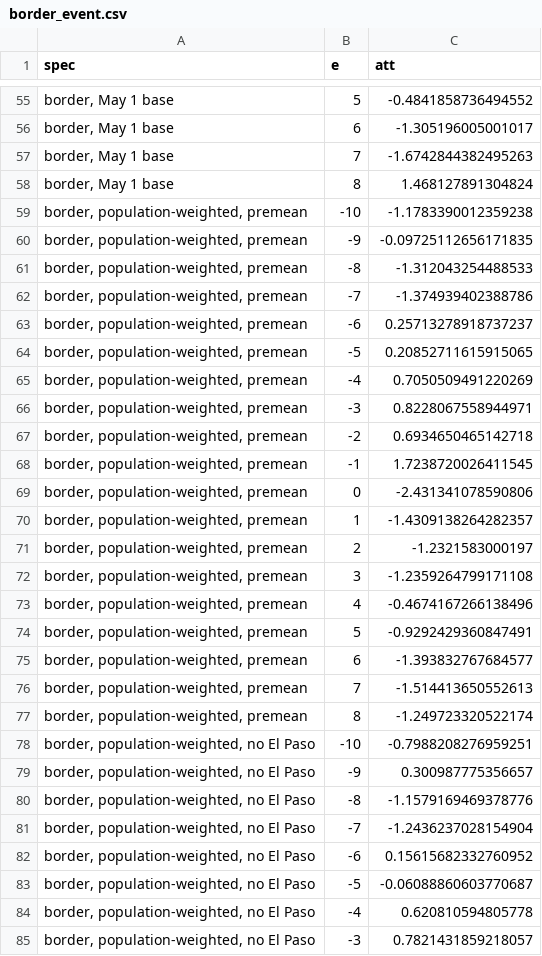
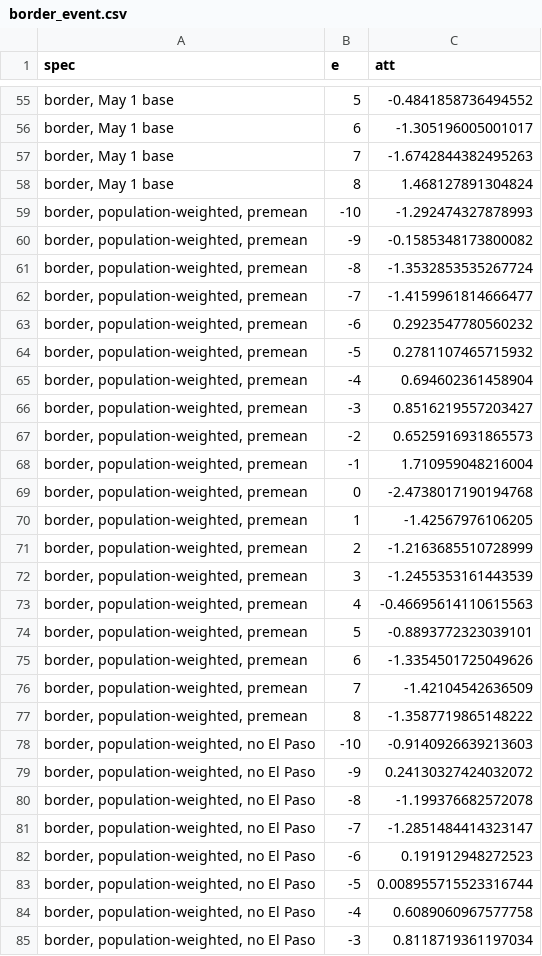
Before and after one commit to vranand1/pandemic-ui-card-data, a CSV file: out/border_event.csv, drawn as a sheet; only a part is shown, gaps mark what is left out; the diff covers the shown part only.

```diff
--- a/out/border_event.csv
+++ b/out/border_event.csv
@@ -58,28 +58,28 @@ spec,e,att
 "border, May 1 base",8,1.468127891304824
-"border, population-weighted, premean",-10,-1.1783390012359238
-"border, population-weighted, premean",-9,-0.09725112656171835
-"border, population-weighted, premean",-8,-1.312043254488533
-"border, population-weighted, premean",-7,-1.374939402388786
-"border, population-weighted, premean",-6,0.25713278918737237
-"border, population-weighted, premean",-5,0.20852711615915065
-"border, population-weighted, premean",-4,0.7050509491220269
-"border, population-weighted, premean",-3,0.8228067558944971
-"border, population-weighted, premean",-2,0.6934650465142718
-"border, population-weighted, premean",-1,1.7238720026411545
-"border, population-weighted, premean",0,-2.431341078590806
-"border, population-weighted, premean",1,-1.4309138264282357
-"border, population-weighted, premean",2,-1.2321583000197
-"border, population-weighted, premean",3,-1.2359264799171108
-"border, population-weighted, premean",4,-0.4674167266138496
-"border, population-weighted, premean",5,-0.9292429360847491
-"border, population-weighted, premean",6,-1.393832767684577
-"border, population-weighted, premean",7,-1.514413650552613
-"border, population-weighted, premean",8,-1.249723320522174
-"border, population-weighted, no El Paso",-10,-0.7988208276959251
-"border, population-weighted, no El Paso",-9,0.300987775356657
-"border, population-weighted, no El Paso",-8,-1.1579169469378776
-"border, population-weighted, no El Paso",-7,-1.2436237028154904
-"border, population-weighted, no El Paso",-6,0.15615682332760952
-"border, population-weighted, no El Paso",-5,-0.06088860603770687
-"border, population-weighted, no El Paso",-4,0.620810594805778
-"border, population-weighted, no El Paso",-3,0.7821431859218057
+"border, population-weighted, premean",-10,-1.292474327878993
+"border, population-weighted, premean",-9,-0.1585348173800082
+"border, population-weighted, premean",-8,-1.3532853535267724
+"border, population-weighted, premean",-7,-1.4159961814666477
+"border, population-weighted, premean",-6,0.2923547780560232
+"border, population-weighted, premean",-5,0.2781107465715932
+"border, population-weighted, premean",-4,0.694602361458904
+"border, population-weighted, premean",-3,0.8516219557203427
+"border, population-weighted, premean",-2,0.6525916931865573
+"border, population-weighted, premean",-1,1.710959048216004
+"border, population-weighted, premean",0,-2.4738017190194768
+"border, population-weighted, premean",1,-1.42567976106205
+"border, population-weighted, premean",2,-1.2163685510728999
+"border, population-weighted, premean",3,-1.2455353161443539
+"border, population-weighted, premean",4,-0.46695614110615563
+"border, population-weighted, premean",5,-0.8893772323039101
+"border, population-weighted, premean",6,-1.3354501725049626
+"border, population-weighted, premean",7,-1.42104542636509
+"border, population-weighted, premean",8,-1.3587719865148222
+"border, population-weighted, no El Paso",-10,-0.9140926639213603
+"border, population-weighted, no El Paso",-9,0.24130327424032072
+"border, population-weighted, no El Paso",-8,-1.199376682572078
+"border, population-weighted, no El Paso",-7,-1.2851484414323147
+"border, population-weighted, no El Paso",-6,0.191912948272523
+"border, population-weighted, no El Paso",-5,0.008955715523316744
+"border, population-weighted, no El Paso",-4,0.6089060967577758
+"border, population-weighted, no El Paso",-3,0.8118719361197034
```
Also changed, not shown: 51 edited cells elsewhere in this file, out/border_specs.csv, out/power_meta.csv, 25 other files.
